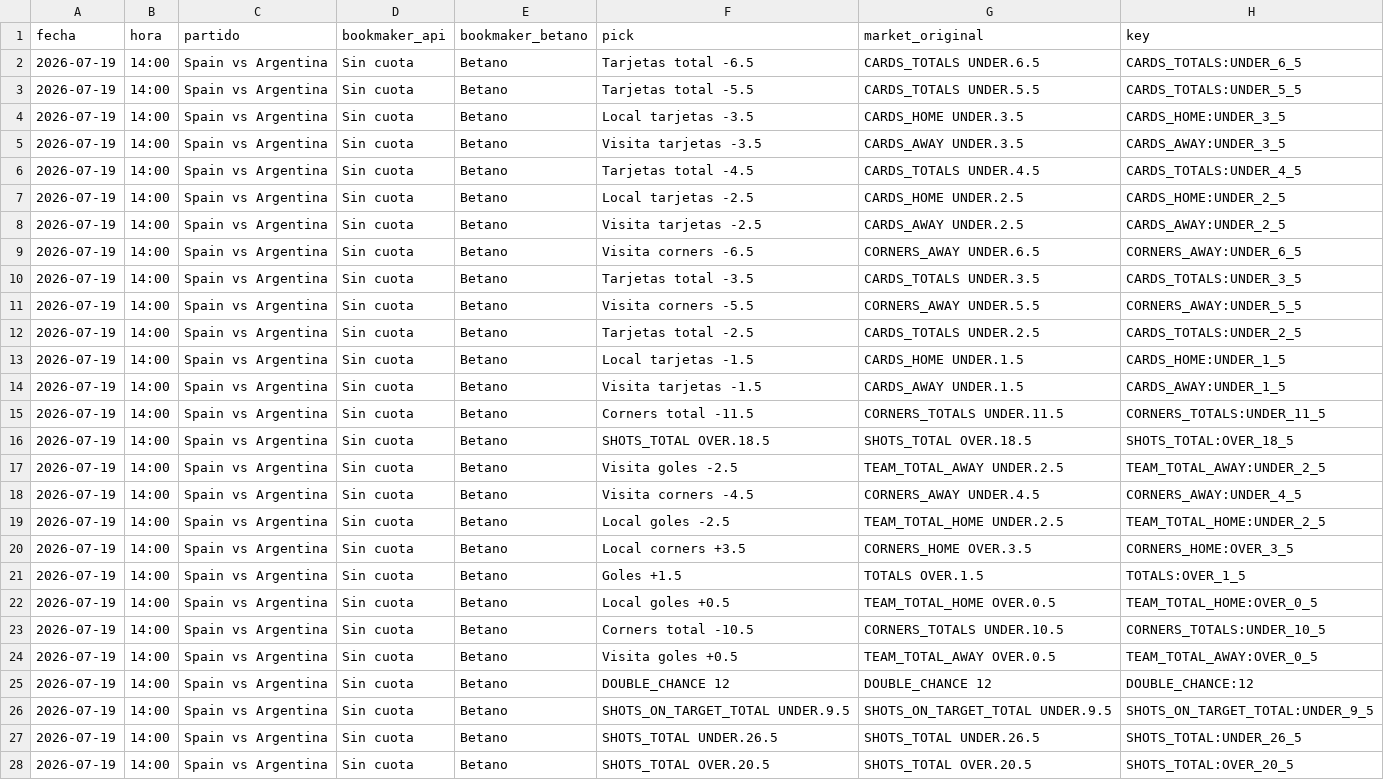
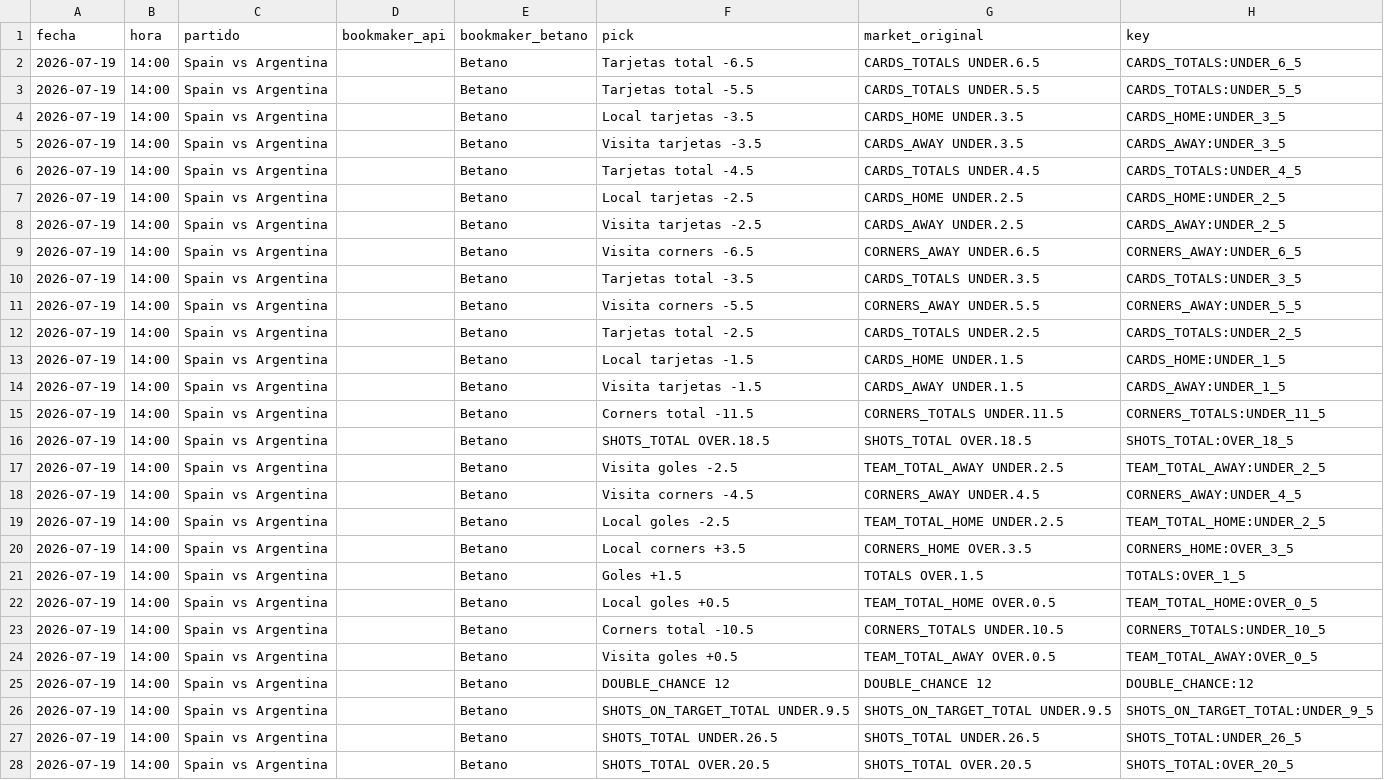
Before and after one commit to ze-martin/ze-martin.github.io, a CSV file: outputs/protocolo_20260719_pc_todos_los_mercados.csv, drawn as a sheet; only a part is shown; the diff covers the shown part only; the diff names each change by its address in the sheet, - before the commit and + after, or states it on an @@ line.

```diff
--- a/outputs/protocolo_20260719_pc_todos_los_mercados.csv
+++ b/outputs/protocolo_20260719_pc_todos_los_mercados.csv
-D2:D28 (bookmaker_api): Sin cuota
+D2:D28 (bookmaker_api): (empty)
```
Also changed, not shown: 75 edited cells elsewhere in this file, outputs/protocolo_20260707_pc_todos_los_mercados.csv, outputs/protocolo_20260718_pc_todos_los_mercados.csv, 36 other files.
